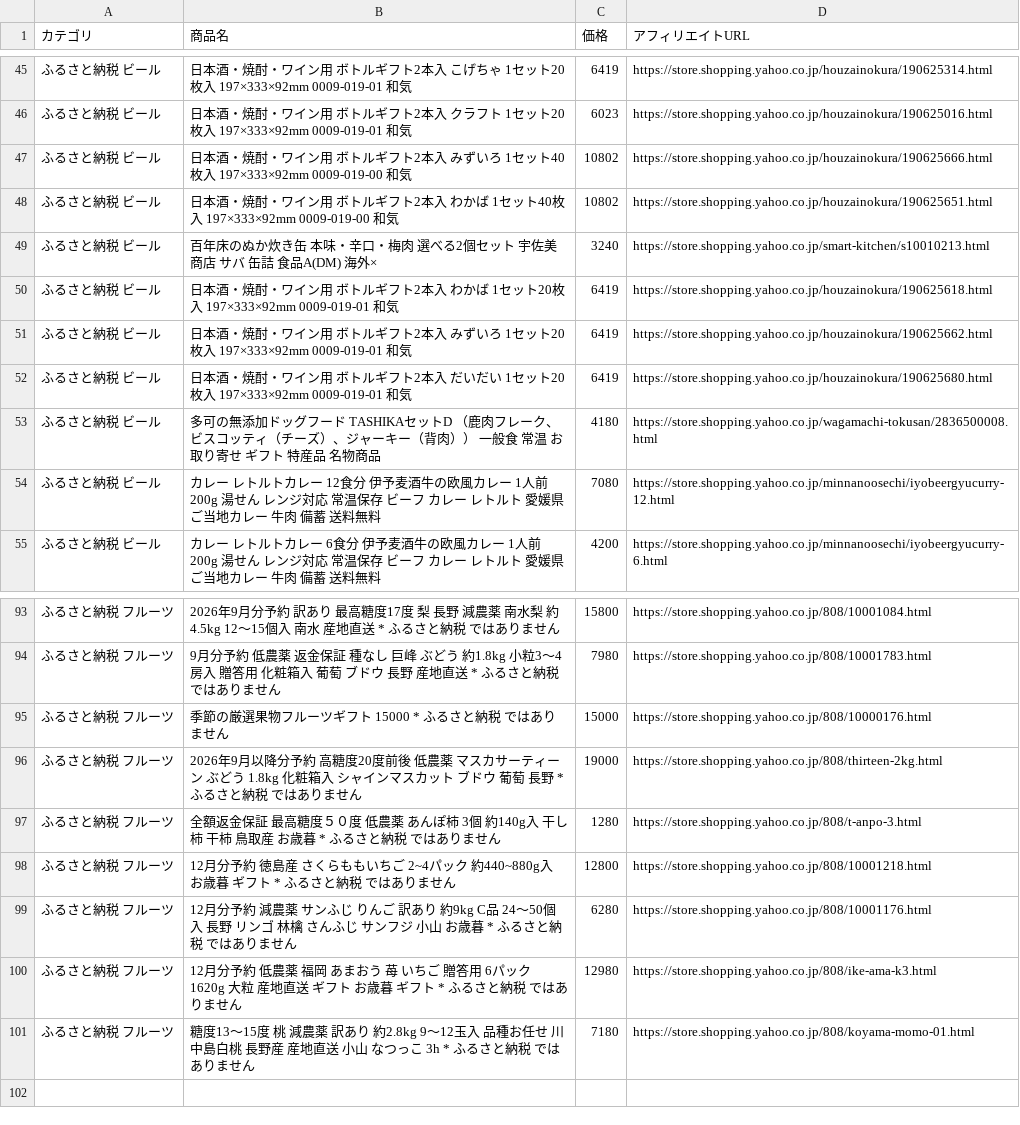
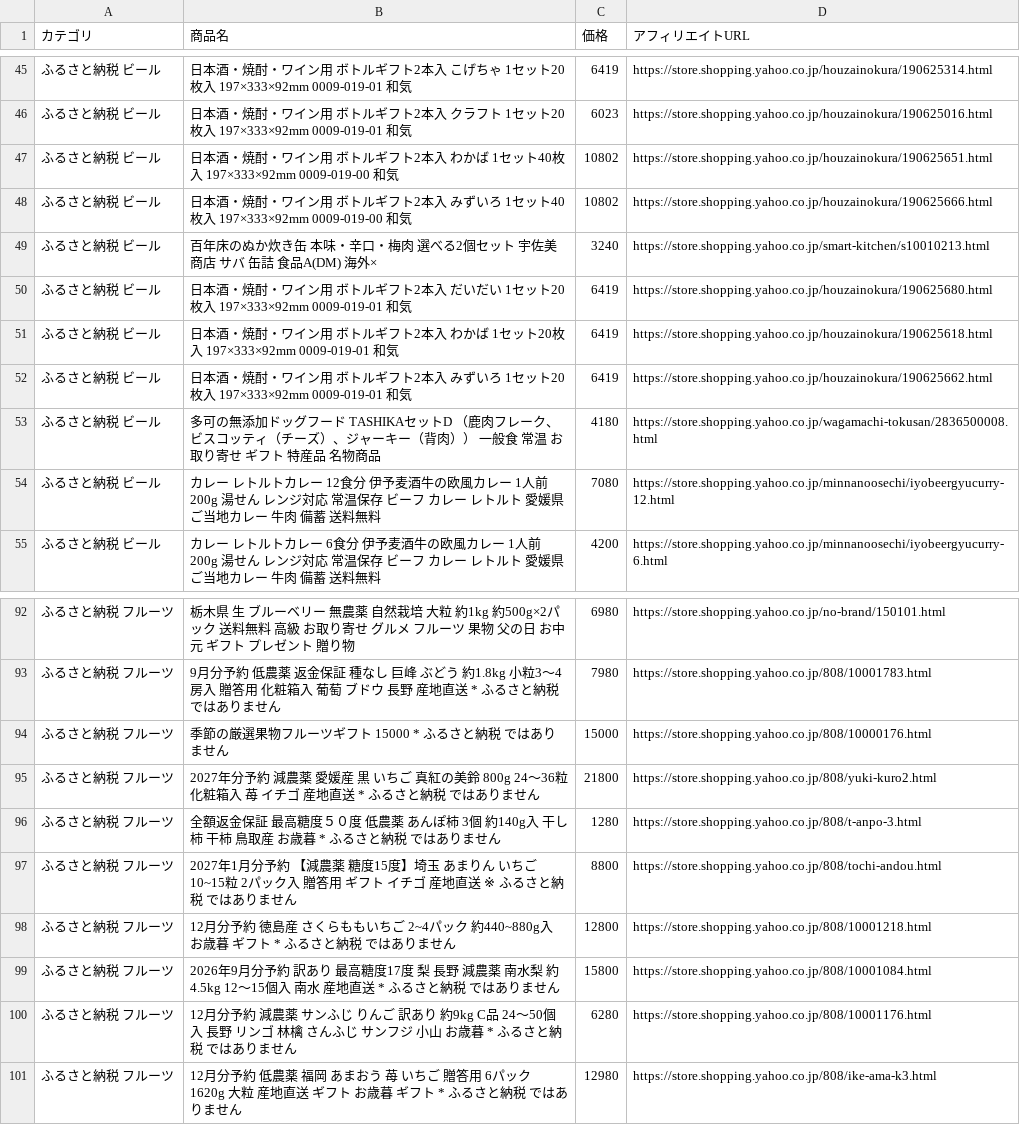
Before and after one commit to nrh44702-cell/yahoo-furusato, a CSV file: affiliate_products.csv, drawn as a sheet; only a part is shown, gaps mark what is left out; the diff covers the shown part only.

```diff
--- a/affiliate_products.csv
+++ b/affiliate_products.csv
@@ -46,8 +46,8 @@
 ふるさと納税 ビール,日本酒・焼酎・ワイン用 ボトルギフト2本入 クラフト 1セット20枚入 197×333×92mm  0009-019-01 和気,6023,https://store.shopping.yahoo.co.jp/houzainokura/190625016.html
+ふるさと納税 ビール,日本酒・焼酎・ワイン用 ボトルギフト2本入 わかば 1セット40枚入 197×333×92mm  0009-019-00 和気,10802,https://store.shopping.yahoo.co.jp/houzainokura/190625651.html
 ふるさと納税 ビール,日本酒・焼酎・ワイン用 ボトルギフト2本入 みずいろ 1セット40枚入 197×333×92mm  0009-019-00 和気,10802,https://store.shopping.yahoo.co.jp/houzainokura/190625666.html
-ふるさと納税 ビール,日本酒・焼酎・ワイン用 ボトルギフト2本入 わかば 1セット40枚入 197×333×92mm  0009-019-00 和気,10802,https://store.shopping.yahoo.co.jp/houzainokura/190625651.html
 ふるさと納税 ビール,百年床のぬか炊き缶 本味・辛口・梅肉 選べる2個セット 宇佐美商店 サバ 缶詰  食品A(DM) 海外×,3240,https://store.shopping.yahoo.co.jp/smart-kitchen/s10010213.html
+ふるさと納税 ビール,日本酒・焼酎・ワイン用 ボトルギフト2本入 だいだい 1セット20枚入 197×333×92mm  0009-019-01 和気,6419,https://store.shopping.yahoo.co.jp/houzainokura/190625680.html
 ふるさと納税 ビール,日本酒・焼酎・ワイン用 ボトルギフト2本入 わかば 1セット20枚入 197×333×92mm  0009-019-01 和気,6419,https://store.shopping.yahoo.co.jp/houzainokura/190625618.html
 ふるさと納税 ビール,日本酒・焼酎・ワイン用 ボトルギフト2本入 みずいろ 1セット20枚入 197×333×92mm  0009-019-01 和気,6419,https://store.shopping.yahoo.co.jp/houzainokura/190625662.html
-ふるさと納税 ビール,日本酒・焼酎・ワイン用 ボトルギフト2本入 だいだい 1セット20枚入 197×333×92mm  0009-019-01 和気,6419,https://store.shopping.yahoo.co.jp/houzainokura/190625680.html
 ふるさと納税 ビール,多可の無添加ドッグフード TASHIKAセットD （鹿肉フレーク、ビスコッティ（チーズ）、ジャーキー（背肉）） 一般食 常温 お取り寄せ ギフト 特産品 名物商品,4180,https://store.shopping.yahoo.co.jp/wagamachi-tokusan/2836500008.html
@@ -93,9 +92,10 @@
-ふるさと納税 フルーツ,2026年9月分予約 訳あり 最高糖度17度 梨 長野 減農薬 南水梨 約4.5kg 12〜15個入 南水 産地直送 * ふるさと納税 ではありません,15800,https://store.shopping.yahoo.co.jp/808/10001084.html
+ふるさと納税 フルーツ,栃木県 生 ブルーベリー 無農薬 自然栽培 大粒 約1kg 約500g×2パック 送料無料 高級 お取り寄せ グルメ フルーツ 果物 父の日 お中元 ギフト プレゼント 贈り物,6980,https://store.shopping.yahoo.co.jp/no-brand/150101.html
 ふるさと納税 フルーツ,9月分予約 低農薬 返金保証 種なし 巨峰 ぶどう 約1.8kg 小粒3〜4房入 贈答用 化粧箱入 葡萄 ブドウ 長野 産地直送 * ふるさと納税 ではありません,7980,https://store.shopping.yahoo.co.jp/808/10001783.html
 ふるさと納税 フルーツ,季節の厳選果物フルーツギフト 15000 * ふるさと納税 ではありません,15000,https://store.shopping.yahoo.co.jp/808/10000176.html
-ふるさと納税 フルーツ,2026年9月以降分予約  高糖度20度前後 低農薬 マスカサーティーン ぶどう 1.8kg 化粧箱入 シャインマスカット ブドウ 葡萄 長野 * ふるさと納税 ではありません,19000,https://store.shopping.yahoo.co.jp/808/thirteen-2kg.html
+ふるさと納税 フルーツ,2027年分予約 減農薬 愛媛産 黒 いちご 真紅の美鈴 800g 24〜36粒 化粧箱入 苺 イチゴ 産地直送 * ふるさと納税 ではありません,21800,https://store.shopping.yahoo.co.jp/808/yuki-kuro2.html
 ふるさと納税 フルーツ,全額返金保証 最高糖度５０度 低農薬 あんぽ柿 3個 約140g入 干し柿  干柿 鳥取産 お歳暮 * ふるさと納税 ではありません,1280,https://store.shopping.yahoo.co.jp/808/t-anpo-3.html
+ふるさと納税 フルーツ,2027年1月分予約 【減農薬 糖度15度】埼玉 あまりん いちご 10~15粒 2パック入 贈答用 ギフト イチゴ 産地直送 ※ ふるさと納税 ではありません,8800,https://store.shopping.yahoo.co.jp/808/tochi-andou.html
 ふるさと納税 フルーツ,12月分予約 徳島産 さくらももいちご 2~4パック 約440~880g入  お歳暮 ギフト * ふるさと納税 ではありません,12800,https://store.shopping.yahoo.co.jp/808/10001218.html
+ふるさと納税 フルーツ,2026年9月分予約 訳あり 最高糖度17度 梨 長野 減農薬 南水梨 約4.5kg 12〜15個入 南水 産地直送 * ふるさと納税 ではありません,15800,https://store.shopping.yahoo.co.jp/808/10001084.html
 ふるさと納税 フルーツ,12月分予約 減農薬 サンふじ りんご 訳あり 約9kg C品  24〜50個入 長野 リンゴ 林檎 さんふじ サンフジ 小山 お歳暮 * ふるさと納税 ではありません,6280,https://store.shopping.yahoo.co.jp/808/10001176.html
 ふるさと納税 フルーツ,12月分予約 低農薬 福岡 あまおう 苺 いちご 贈答用 6パック 1620g 大粒 産地直送 ギフト お歳暮 ギフト * ふるさと納税 ではありません,12980,https://store.shopping.yahoo.co.jp/808/ike-ama-k3.html
-ふるさと納税 フルーツ,糖度13〜15度 桃 減農薬 訳あり 約2.8kg 9〜12玉入 品種お任せ 川中島白桃 長野産 産地直送 小山  なつっこ 3h * ふるさと納税 ではありません,7180,https://store.shopping.yahoo.co.jp/808/koyama-momo-01.html
```
Also changed, not shown: 3 added rows, 4 removed rows and 19 moved rows elsewhere in this file, 1 other file.
